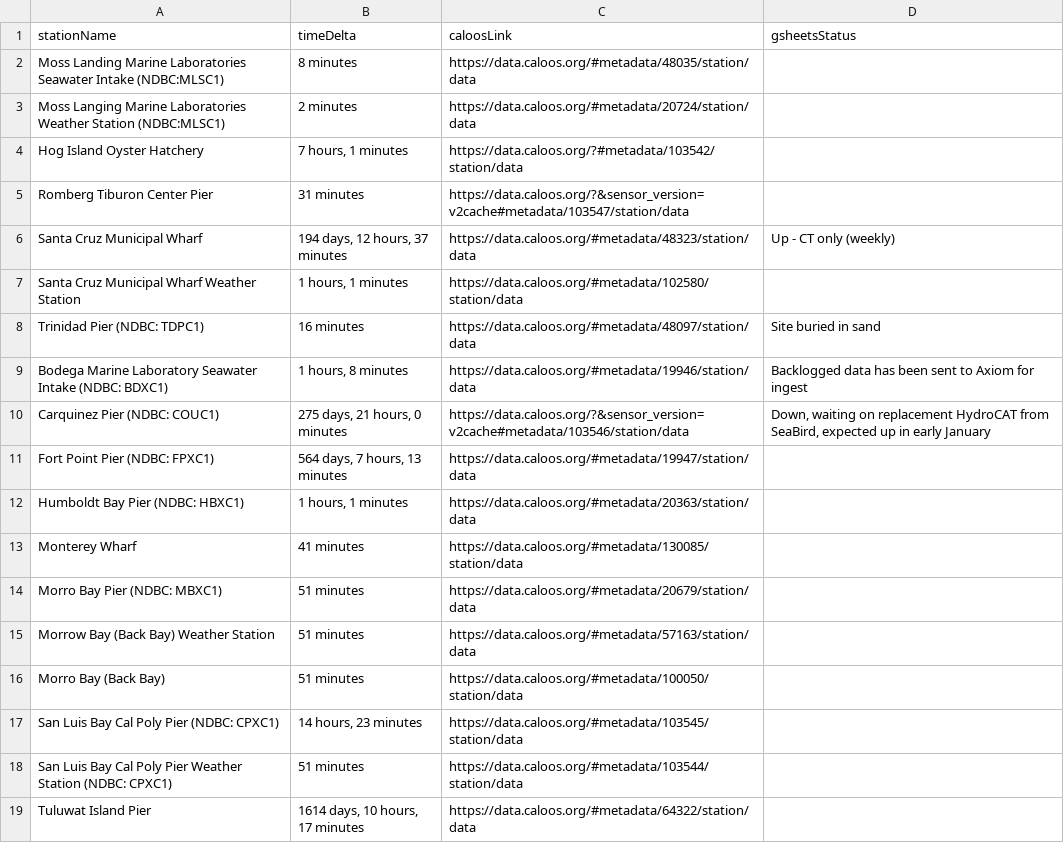
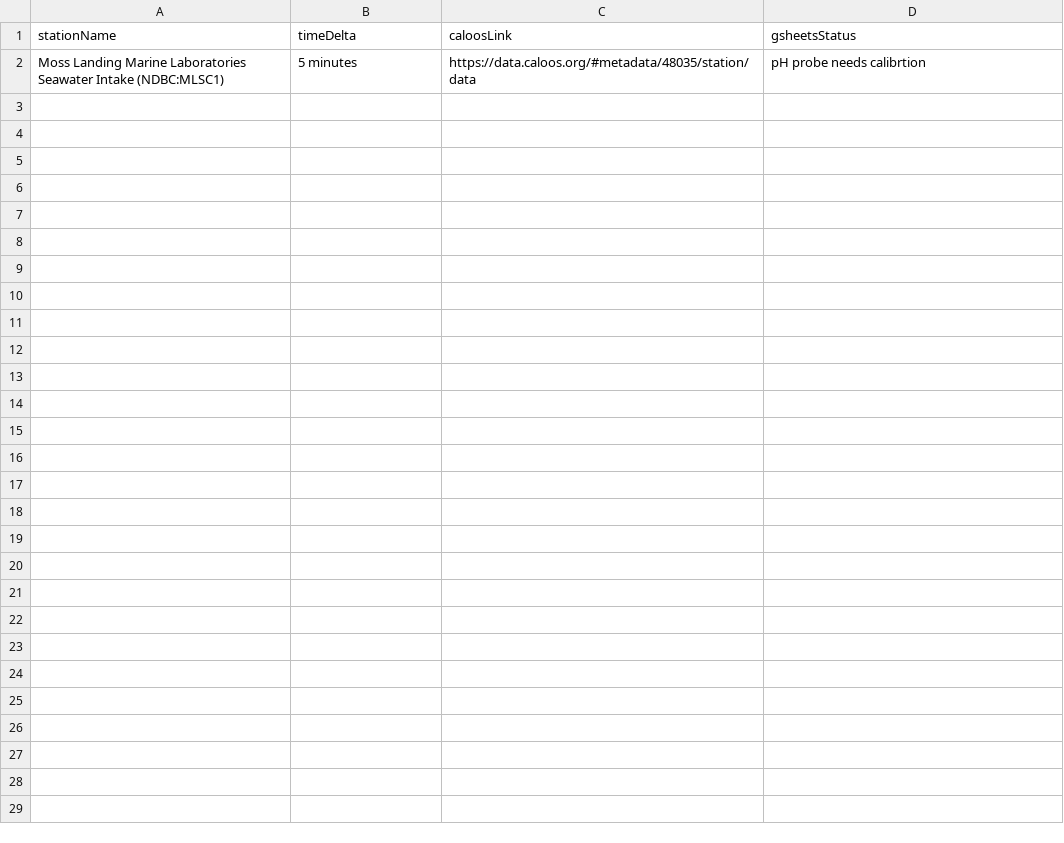
Before and after one commit to CeNCOOS/CeNCOOS_Operations_Tracking, a CSV file: csv_output/stations_timedelta.csv, drawn as a sheet.

```diff
--- a/csv_output/stations_timedelta.csv
+++ b/csv_output/stations_timedelta.csv
@@ -1,19 +1,2 @@
 stationName,timeDelta,caloosLink,gsheetsStatus
-Moss Landing Marine Laboratories Seawater Intake (NDBC:MLSC1),8 minutes,https://data.caloos.org/#metadata/48035/station/data,
-Moss Langing Marine Laboratories Weather Station (NDBC:MLSC1),2 minutes,https://data.caloos.org/#metadata/20724/station/data,
-Hog Island Oyster Hatchery,"7 hours, 1 minutes",https://data.caloos.org/?#metadata/103542/station/data,
-Romberg Tiburon Center Pier,31 minutes,https://data.caloos.org/?&sensor_version=v2cache#metadata/103547/station/data,
-Santa Cruz Municipal Wharf,"194 days, 12 hours, 37 minutes",https://data.caloos.org/#metadata/48323/station/data,Up - CT only (weekly)
-Santa Cruz Municipal Wharf Weather Station,"1 hours, 1 minutes",https://data.caloos.org/#metadata/102580/station/data,
-Trinidad Pier (NDBC: TDPC1),16 minutes,https://data.caloos.org/#metadata/48097/station/data,Site buried in sand
-Bodega Marine Laboratory Seawater Intake (NDBC: BDXC1),"1 hours, 8 minutes",https://data.caloos.org/#metadata/19946/station/data,Backlogged data has been sent to Axiom for ingest
-Carquinez Pier (NDBC: COUC1),"275 days, 21 hours, 0 minutes",https://data.caloos.org/?&sensor_version=v2cache#metadata/103546/station/data,"Down, waiting on replacement HydroCAT from SeaBird, expected up in early January"
-Fort Point Pier (NDBC: FPXC1),"564 days, 7 hours, 13 minutes",https://data.caloos.org/#metadata/19947/station/data,
-Humboldt Bay Pier (NDBC: HBXC1),"1 hours, 1 minutes",https://data.caloos.org/#metadata/20363/station/data,
-Monterey Wharf,41 minutes,https://data.caloos.org/#metadata/130085/station/data,
-Morro Bay Pier (NDBC: MBXC1),51 minutes,https://data.caloos.org/#metadata/20679/station/data,
-Morrow Bay (Back Bay) Weather Station,51 minutes,https://data.caloos.org/#metadata/57163/station/data,
-Morro Bay (Back Bay),51 minutes,https://data.caloos.org/#metadata/100050/station/data,
-San Luis Bay Cal Poly Pier (NDBC: CPXC1),"14 hours, 23 minutes",https://data.caloos.org/#metadata/103545/station/data,
-San Luis Bay Cal Poly Pier Weather Station (NDBC: CPXC1),51 minutes,https://data.caloos.org/#metadata/103544/station/data,
-Tuluwat Island Pier,"1614 days, 10 hours, 17 minutes",https://data.caloos.org/#metadata/64322/station/data,
+Moss Landing Marine Laboratories Seawater Intake (NDBC:MLSC1),5 minutes,https://data.caloos.org/#metadata/48035/station/data,pH probe needs calibrtion
```
Also changed, not shown: 1 other file.
